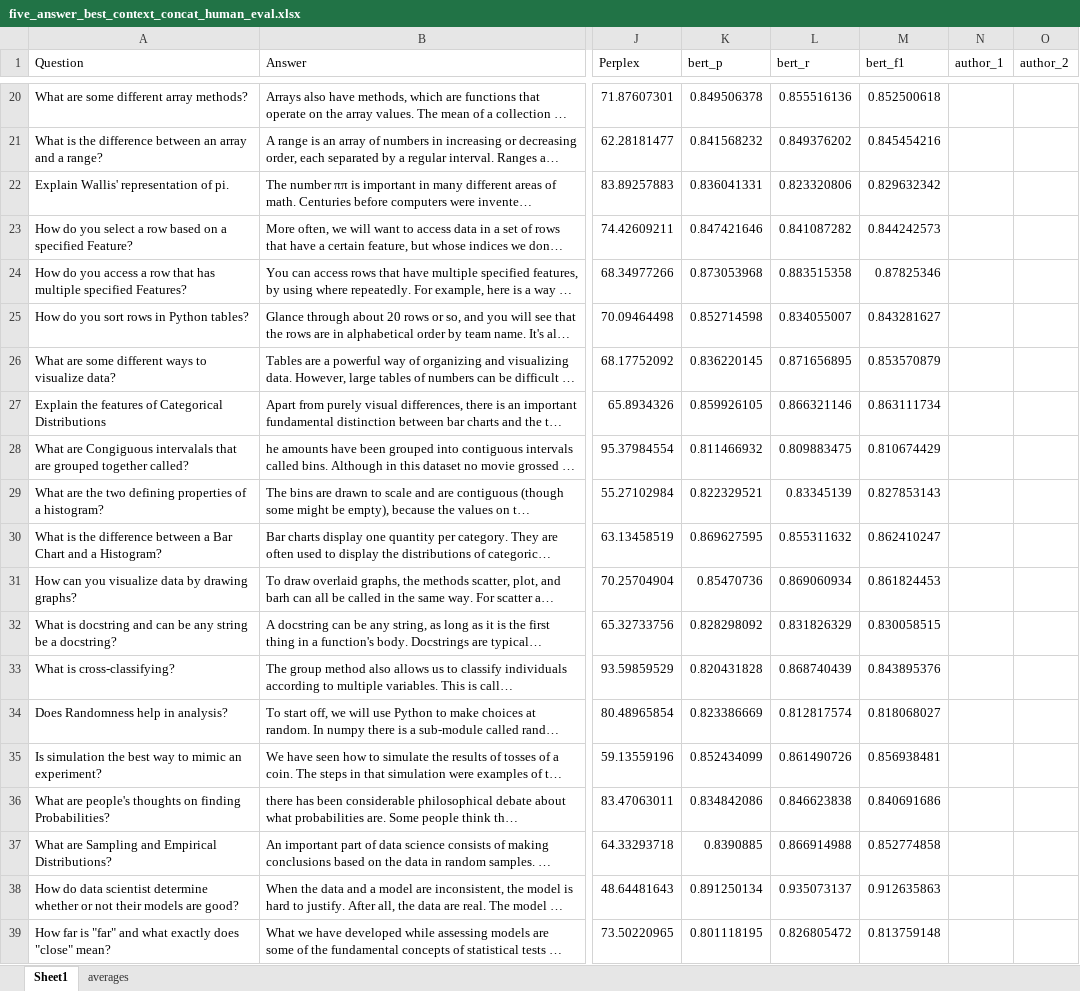
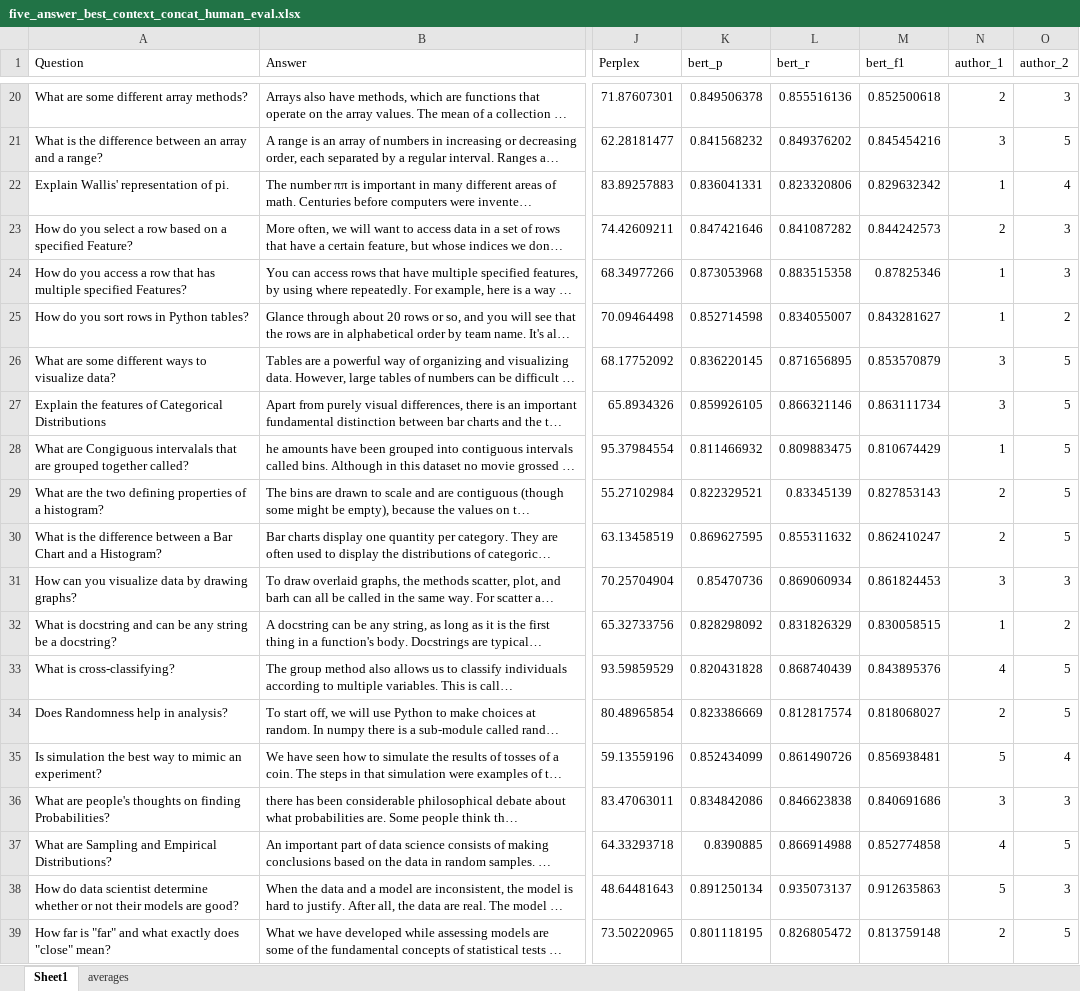
Before and after one commit to rhysb05/iLFQA, an Excel workbook: experiments/human_evaluations/five_answer_best_context_concat_human_eval.xlsx, sheet Sheet1, drawn as a sheet; only a part is shown, gaps mark what is left out; long unchanged cells end in …; values as stored, in another font and other column widths than the file's, no borders; the diff covers the shown part only; the diff names each change by its address in the sheet, - before the commit and + after, or states it on an @@ line.

```diff
--- a/experiments/human_evaluations/five_answer_best_context_concat_human_eval.xlsx (sheet Sheet1)
+++ b/experiments/human_evaluations/five_answer_best_context_concat_human_eval.xlsx (sheet Sheet1)
-N20 (author_1): (empty)
+N20 (author_1): 2
-O20 (author_2): (empty)
+O20 (author_2): 3
-N21 (author_1): (empty)
+N21 (author_1): 3
-O21 (author_2): (empty)
+O21 (author_2): 5
-N22 (author_1): (empty)
+N22 (author_1): 1
-O22 (author_2): (empty)
+O22 (author_2): 4
-N23 (author_1): (empty)
+N23 (author_1): 2
-O23:O24 (author_2): (empty)
+O23:O24 (author_2): 3
-N24:N25 (author_1): (empty)
+N24:N25 (author_1): 1
-O25 (author_2): (empty)
+O25 (author_2): 2
-N26:N27 (author_1): (empty)
+N26:N27 (author_1): 3
-O26:O30 (author_2): (empty)
+O26:O30 (author_2): 5
-N28 (author_1): (empty)
+N28 (author_1): 1
-N29:N30 (author_1): (empty)
+N29:N30 (author_1): 2
-N31 (author_1): (empty)
+N31 (author_1): 3
-O31 (author_2): (empty)
+O31 (author_2): 3
-N32 (author_1): (empty)
+N32 (author_1): 1
-O32 (author_2): (empty)
+O32 (author_2): 2
-N33 (author_1): (empty)
+N33 (author_1): 4
-O33:O34 (author_2): (empty)
+O33:O34 (author_2): 5
-N34 (author_1): (empty)
+N34 (author_1): 2
-N35 (author_1): (empty)
+N35 (author_1): 5
-O35 (author_2): (empty)
+O35 (author_2): 4
-N36 (author_1): (empty)
+N36 (author_1): 3
-O36 (author_2): (empty)
+O36 (author_2): 3
-N37 (author_1): (empty)
+N37 (author_1): 4
-O37 (author_2): (empty)
+O37 (author_2): 5
-N38 (author_1): (empty)
+N38 (author_1): 5
-O38 (author_2): (empty)
+O38 (author_2): 3
-N39 (author_1): (empty)
+N39 (author_1): 2
-O39 (author_2): (empty)
+O39 (author_2): 5
```
Also changed, not shown: 190 edited cells elsewhere in this sheet, experiments/human_evaluations/get_response_human_eval.xlsx, 2 other files.
